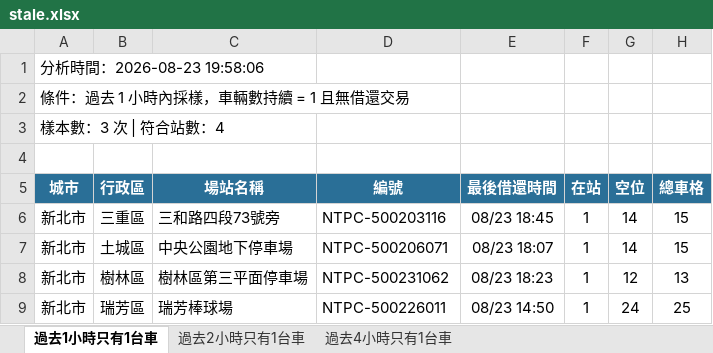
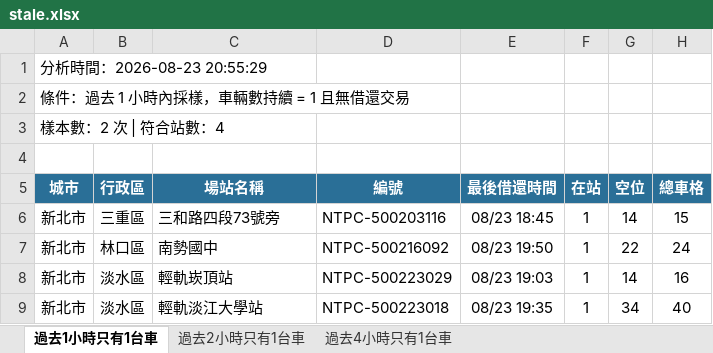
Before and after one commit to hippop3c/fixedbike, an Excel workbook: stale.xlsx, sheet 過去1小時只有1台車, drawn as a sheet; values as stored, in another font and other column widths than the file's, no borders; removed rows and columns are numbered as before the commit, all else as after; the diff names each change by its address in the sheet, - before the commit and + after, or states it on an @@ line.

```diff
--- a/stale.xlsx (sheet 過去1小時只有1台車)
+++ b/stale.xlsx (sheet 過去1小時只有1台車)
-A1 (城市): 分析時間：2026-08-23 19:58:06
+A1 (城市): 分析時間：2026-08-23 20:55:29
-A3 (城市): 樣本數：3 次 | 符合站數：4
+A3 (城市): 樣本數：2 次 | 符合站數：4
+row 7: 新北市 | 林口區 | 南勢國中 | NTPC-500216092 | 08/23 19:50 | 1 | 22 | 24
-B8 (行政區): 土城區
+B8 (行政區): 淡水區
-C8 (場站名稱): 中央公園地下停車場
+C8 (場站名稱): 輕軌崁頂站
-D8 (編號): NTPC-500206071
+D8 (編號): NTPC-500223029
-E8 (最後借還時間): 08/23 18:07
+E8 (最後借還時間): 08/23 19:03
-H8 (總車格): 15
+H8 (總車格): 16
-B9 (行政區): 樹林區
+B9 (行政區): 淡水區
-C9 (場站名稱): 樹林區第三平面停車場
+C9 (場站名稱): 輕軌淡江大學站
-D9 (編號): NTPC-500231062
+D9 (編號): NTPC-500223018
-E9 (最後借還時間): 08/23 18:23
+E9 (最後借還時間): 08/23 19:35
-G9 (空位): 12
+G9 (空位): 34
-H9 (總車格): 13
+H9 (總車格): 40
-row 9: 新北市 | 瑞芳區 | 瑞芳棒球場 | NTPC-500226011 | 08/23 14:50 | 1 | 24 | 25
```
Also changed, not shown: sheet 過去4小時只有1台車, sheet 過去2小時只有1台車, 2 other files.
